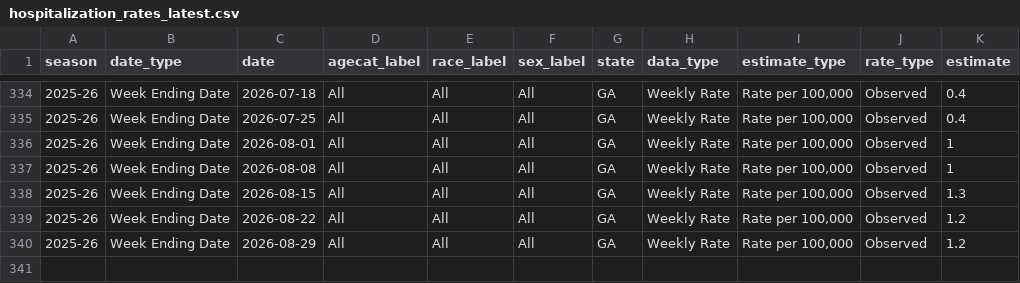
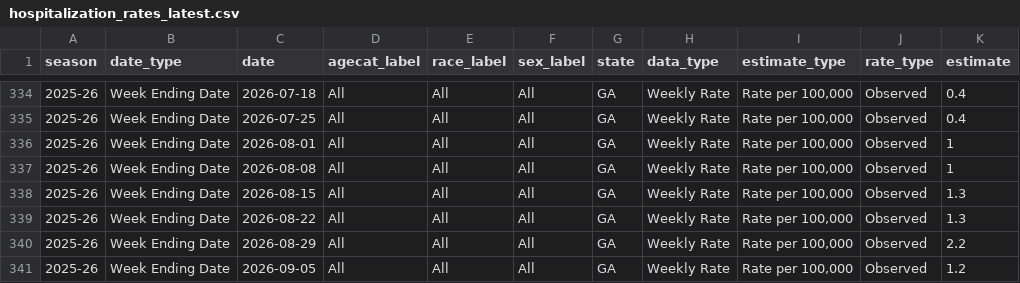
Before and after one commit to ABashir01/ga-covid-shiny-app, a CSV file: data/hospitalization_rates_latest.csv, drawn as a sheet; only a part is shown, gaps mark what is left out.

```diff
--- a/data/hospitalization_rates_latest.csv
+++ b/data/hospitalization_rates_latest.csv
@@ -338,3 +338,4 @@
 "2025-26","Week Ending Date","2026-08-15","All","All","All","GA","Weekly Rate","Rate per 100,000","Observed",1.3
-"2025-26","Week Ending Date","2026-08-22","All","All","All","GA","Weekly Rate","Rate per 100,000","Observed",1.2
-"2025-26","Week Ending Date","2026-08-29","All","All","All","GA","Weekly Rate","Rate per 100,000","Observed",1.2
+"2025-26","Week Ending Date","2026-08-22","All","All","All","GA","Weekly Rate","Rate per 100,000","Observed",1.3
+"2025-26","Week Ending Date","2026-08-29","All","All","All","GA","Weekly Rate","Rate per 100,000","Observed",2.2
+"2025-26","Week Ending Date","2026-09-05","All","All","All","GA","Weekly Rate","Rate per 100,000","Observed",1.2
```
Also changed, not shown: arx_model/analysis_output/live_predictions.csv, data/wastewater_trends_latest.csv.
